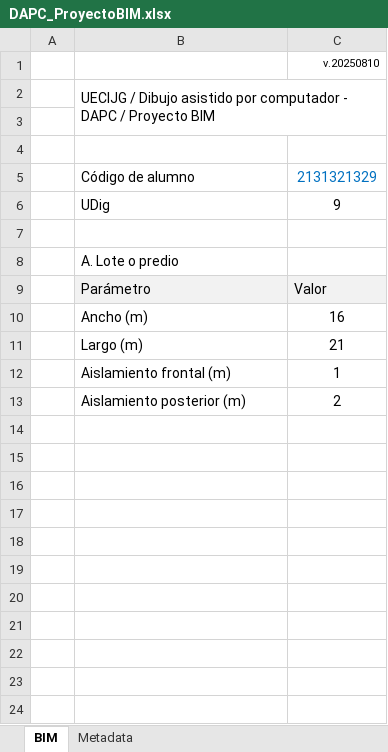
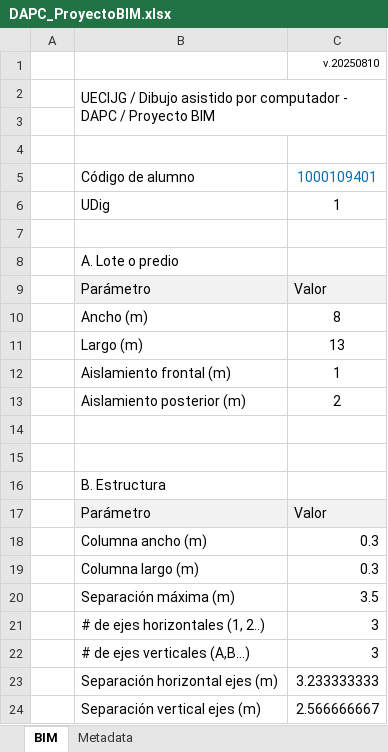
Before and after one commit to rcfdtools/R.DAPC, an Excel workbook: file/table/DAPC_ProyectoBIM.xlsx, sheet BIM, drawn as a sheet; values as stored, in another font and other column widths than the file's, no borders; the diff names each change by its address in the sheet, - before the commit and + after, or states it on an @@ line.

```diff
--- a/file/table/DAPC_ProyectoBIM.xlsx (sheet BIM)
+++ b/file/table/DAPC_ProyectoBIM.xlsx (sheet BIM)
-C5: 2131321329
+C5: 1000109401
-C6: 9
+C6: 1
-C10: 16
+C10: 8
-C11: 21
+C11: 13
+row 14: (empty)
+row 15: (empty)
+row 16:  | B. Estructura
+row 17:  | Parámetro | Valor
+row 18:  | Columna ancho (m) | 0.3
+row 19:  | Columna largo (m) | 0.3
+row 20:  | Separación máxima (m) | 3.5
+row 21:  | # de ejes horizontales (1, 2..) | 3
+row 22:  | # de ejes verticales (A,B…) | 3
+row 23:  | Separación horizontal ejes (m) | 3.233333333
+row 24:  | Separación vertical ejes (m) | 2.566666667
```
Also changed, not shown: 7 other files.
